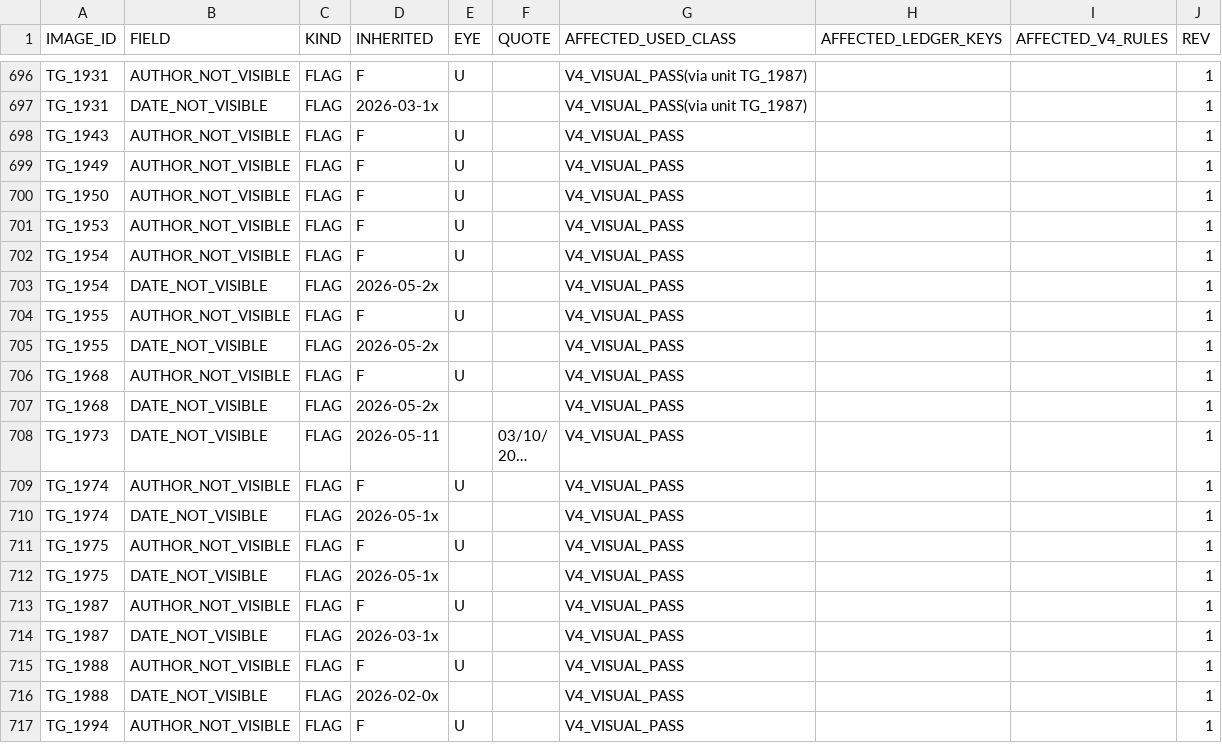
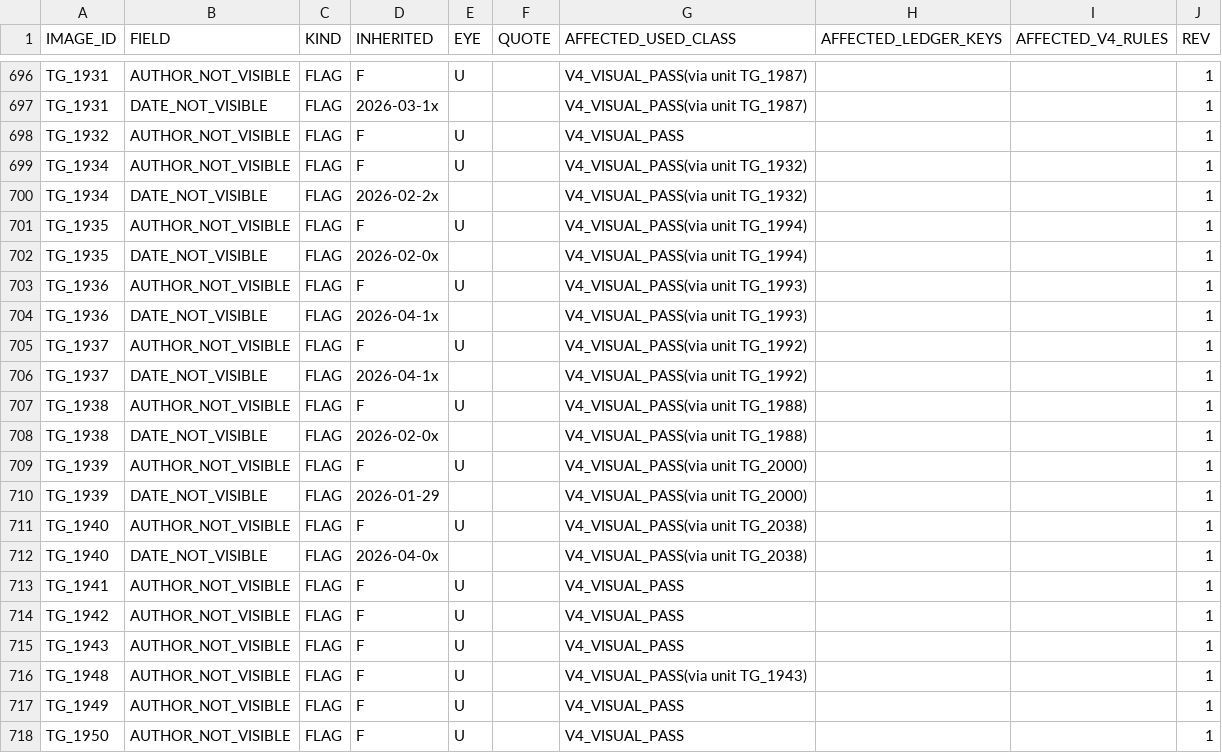
Before and after one commit to sam72x1/Super_Stocks, a CSV file: fm_forensics/reread/REREAD_CORRECTIONS.csv, drawn as a sheet; only a part is shown, gaps mark what is left out; the shorter side is filled out with more unchanged rows; long unchanged cells end in …; the diff covers the shown part only; the diff names each change by its address in the sheet, - before the commit and + after, or states it on an @@ line.

```diff
--- a/fm_forensics/reread/REREAD_CORRECTIONS.csv
+++ b/fm_forensics/reread/REREAD_CORRECTIONS.csv
+row 698: TG_1932 | AUTHOR_NOT_VISIBLE | FLAG | F | U |  | V4_VISUAL_PASS |  |  | 1
+row 699: TG_1934 | AUTHOR_NOT_VISIBLE | FLAG | F | U |  | V4_VISUAL_PASS(via unit TG_1932) |  |  | 1
+row 700: TG_1934 | DATE_NOT_VISIBLE | FLAG | 2026-02-2x |  |  | V4_VISUAL_PASS(via unit TG_1932) |  |  | 1
+row 701: TG_1935 | AUTHOR_NOT_VISIBLE | FLAG | F | U |  | V4_VISUAL_PASS(via unit TG_1994) |  |  | 1
+row 702: TG_1935 | DATE_NOT_VISIBLE | FLAG | 2026-02-0x |  |  | V4_VISUAL_PASS(via unit TG_1994) |  |  | 1
+row 703: TG_1936 | AUTHOR_NOT_VISIBLE | FLAG | F | U |  | V4_VISUAL_PASS(via unit TG_1993) |  |  | 1
+row 704: TG_1936 | DATE_NOT_VISIBLE | FLAG | 2026-04-1x |  |  | V4_VISUAL_PASS(via unit TG_1993) |  |  | 1
+row 705: TG_1937 | AUTHOR_NOT_VISIBLE | FLAG | F | U |  | V4_VISUAL_PASS(via unit TG_1992) |  |  | 1
+row 706: TG_1937 | DATE_NOT_VISIBLE | FLAG | 2026-04-1x |  |  | V4_VISUAL_PASS(via unit TG_1992) |  |  | 1
+row 707: TG_1938 | AUTHOR_NOT_VISIBLE | FLAG | F | U |  | V4_VISUAL_PASS(via unit TG_1988) |  |  | 1
+row 708: TG_1938 | DATE_NOT_VISIBLE | FLAG | 2026-02-0x |  |  | V4_VISUAL_PASS(via unit TG_1988) |  |  | 1
+row 709: TG_1939 | AUTHOR_NOT_VISIBLE | FLAG | F | U |  | V4_VISUAL_PASS(via unit TG_2000) |  |  | 1
+row 710: TG_1939 | DATE_NOT_VISIBLE | FLAG | 2026-01-29 |  |  | V4_VISUAL_PASS(via unit TG_2000) |  |  | 1
+row 711: TG_1940 | AUTHOR_NOT_VISIBLE | FLAG | F | U |  | V4_VISUAL_PASS(via unit TG_2038) |  |  | 1
+row 712: TG_1940 | DATE_NOT_VISIBLE | FLAG | 2026-04-0x |  |  | V4_VISUAL_PASS(via unit TG_2038) |  |  | 1
+row 713: TG_1941 | AUTHOR_NOT_VISIBLE | FLAG | F | U |  | V4_VISUAL_PASS |  |  | 1
+row 714: TG_1942 | AUTHOR_NOT_VISIBLE | FLAG | F | U |  | V4_VISUAL_PASS |  |  | 1
+row 716: TG_1948 | AUTHOR_NOT_VISIBLE | FLAG | F | U |  | V4_VISUAL_PASS(via unit TG_1943) |  |  | 1
```
Also changed, not shown: 8 added rows elsewhere in this file, fm_forensics/reread/VISUAL_REREAD_REGISTER.csv, 2 other files.
